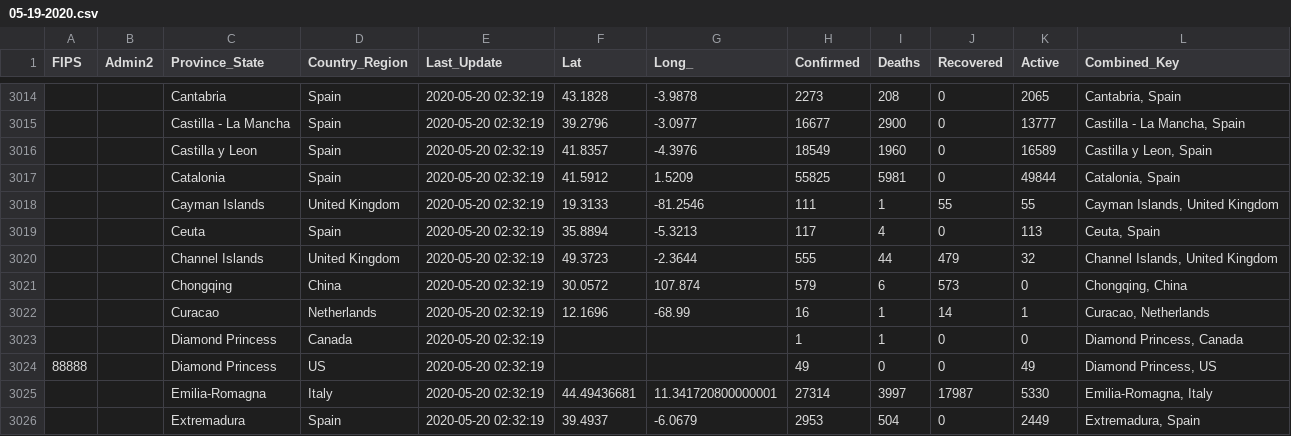
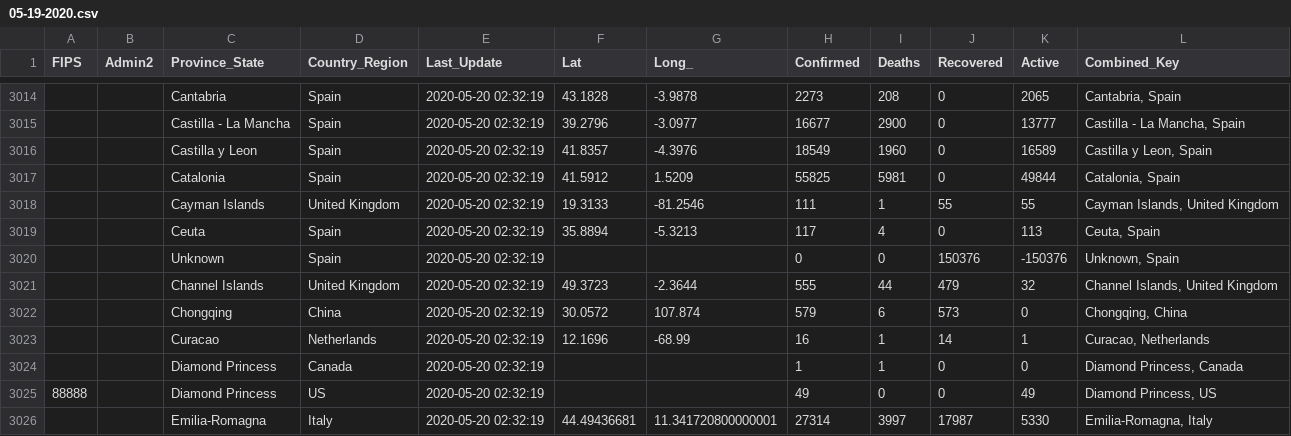
Before and after one commit to bschram/covid-data-public, a CSV file: data/cases-jhu/csse_covid_19_daily_reports/05-19-2020.csv, drawn as a sheet; only a part is shown, gaps mark what is left out; the shorter side is filled out with more unchanged rows.

```diff
--- a/data/cases-jhu/csse_covid_19_daily_reports/05-19-2020.csv
+++ b/data/cases-jhu/csse_covid_19_daily_reports/05-19-2020.csv
@@ -3019,2 +3019,3 @@ FIPS,Admin2,Province_State,Country_Region,Last_Update,Lat,Long_,Confirmed,Deaths
 ,,Ceuta,Spain,2020-05-20 02:32:19,35.8894,-5.3213,117,4,0,113,"Ceuta, Spain"
+,,Unknown,Spain,2020-05-20 02:32:19,,,0,0,150376,-150376,"Unknown, Spain"
 ,,Channel Islands,United Kingdom,2020-05-20 02:32:19,49.3723,-2.3644,555,44,479,32,"Channel Islands, United Kingdom"
```
Also changed, not shown: data/test-and-trace/state_data.csv, 8 other files.
